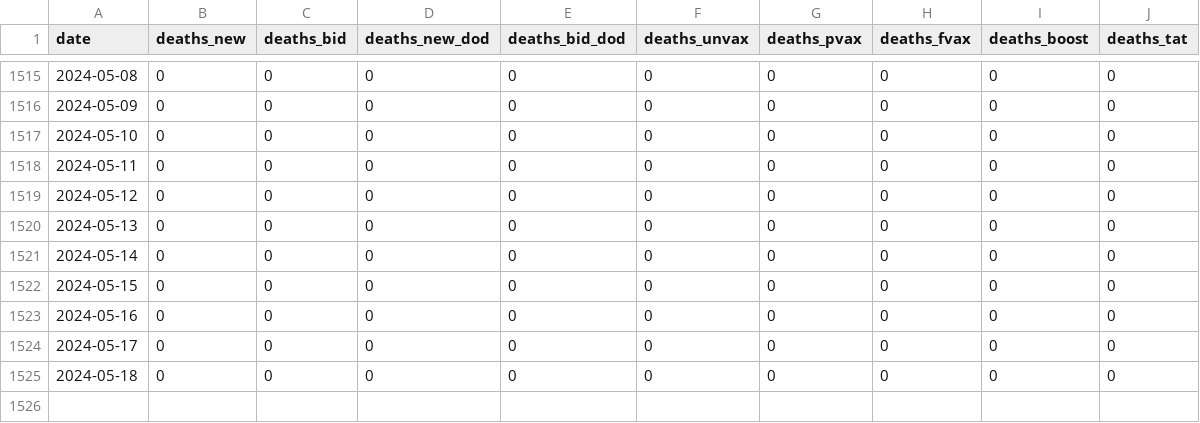
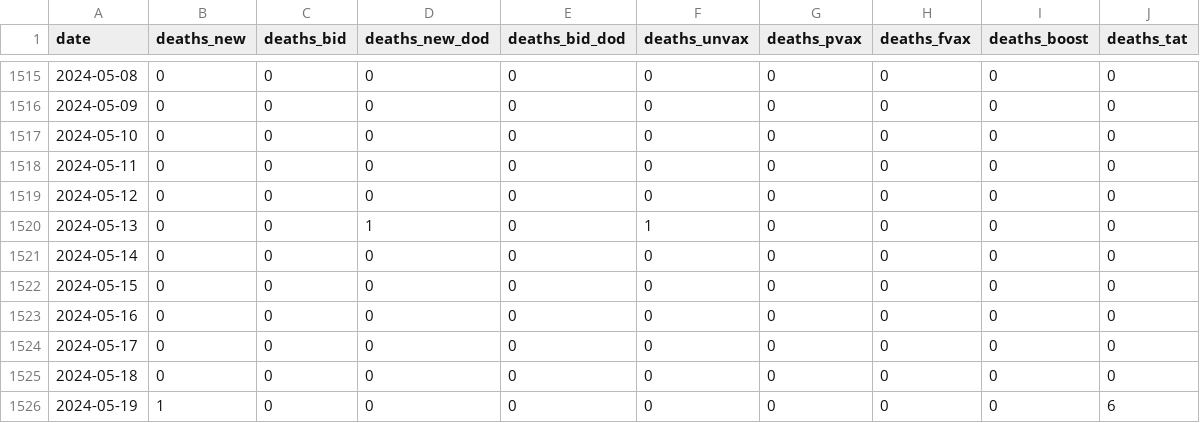
Before and after one commit to MoH-Malaysia/covid19-public, a CSV file: epidemic/deaths_malaysia.csv, drawn as a sheet; only a part is shown, gaps mark what is left out.

```diff
--- a/epidemic/deaths_malaysia.csv
+++ b/epidemic/deaths_malaysia.csv
@@ -1519,3 +1519,3 @@ date,deaths_new,deaths_bid,deaths_new_dod,deaths_bid_dod,deaths_unvax,deaths_pva
 2024-05-12,0,0,0,0,0,0,0,0,0
-2024-05-13,0,0,0,0,0,0,0,0,0
+2024-05-13,0,0,1,0,1,0,0,0,0
 2024-05-14,0,0,0,0,0,0,0,0,0
@@ -1525 +1525,2 @@ date,deaths_new,deaths_bid,deaths_new_dod,deaths_bid_dod,deaths_unvax,deaths_pva
 2024-05-18,0,0,0,0,0,0,0,0,0
+2024-05-19,1,0,0,0,0,0,0,0,6
```
Also changed, not shown: epidemic/deaths_age.csv, epidemic/deaths_state.csv, 1 other file.
